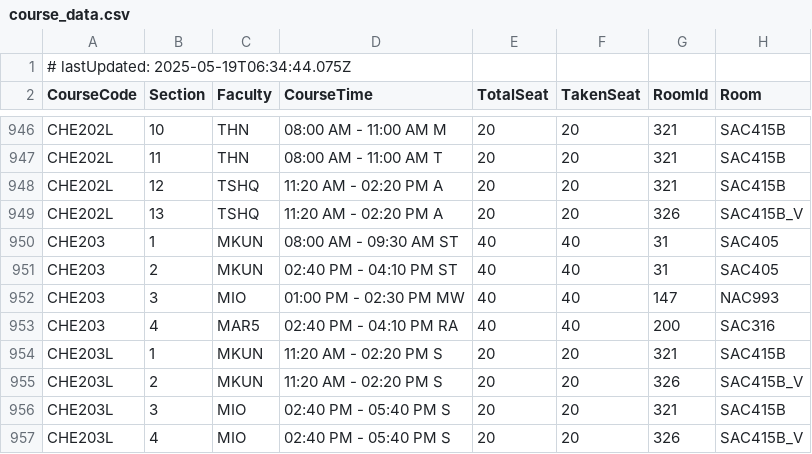
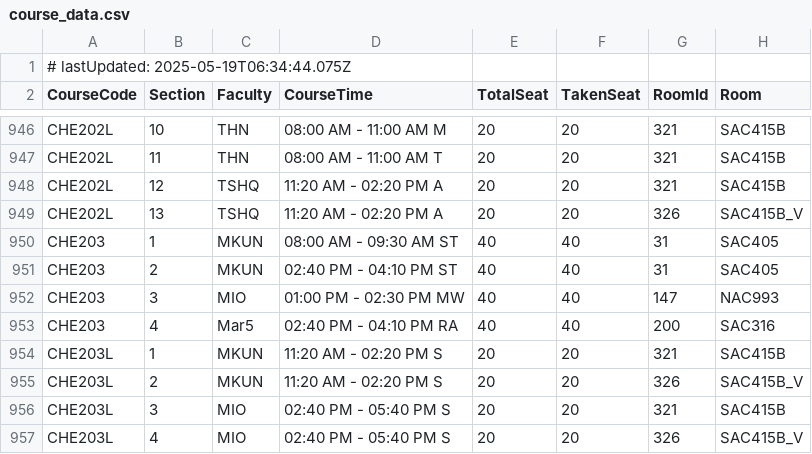
Before and after one commit to rayedriasat/rds2simulator, a CSV file: course_data.csv, drawn as a sheet; only a part is shown, gaps mark what is left out; the diff covers the shown part only.

```diff
--- a/course_data.csv
+++ b/course_data.csv
@@ -952,3 +952,3 @@ CHE203,2,MKUN,02:40 PM - 04:10 PM ST,40,40,31,SAC405
 CHE203,3,MIO,01:00 PM - 02:30 PM MW,40,40,147,NAC993
-CHE203,4,MAR5,02:40 PM - 04:10 PM RA,40,40,200,SAC316
+CHE203,4,Mar5,02:40 PM - 04:10 PM RA,40,40,200,SAC316
 CHE203L,1,MKUN,11:20 AM - 02:20 PM S,20,20,321,SAC415B
```
Also changed, not shown: 1 added row and 6 edited cells elsewhere in this file.
